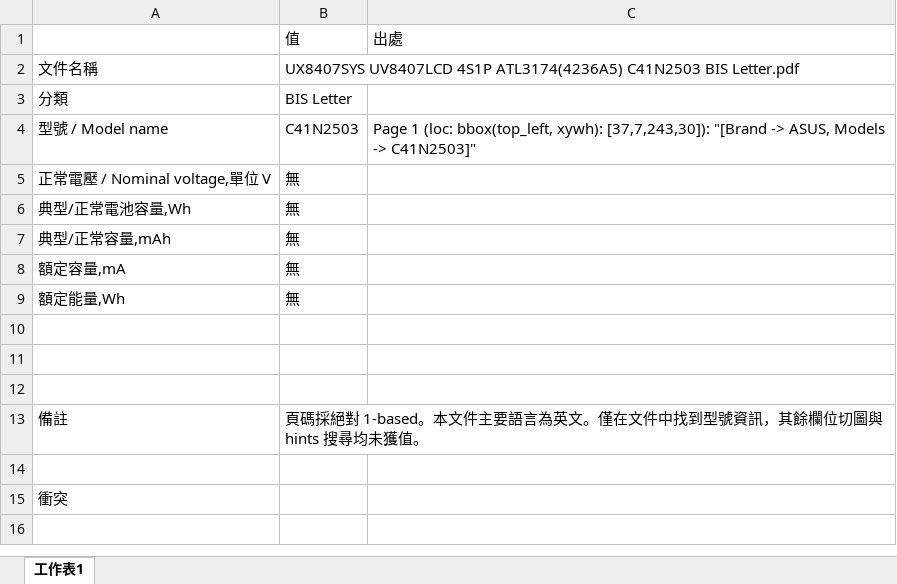
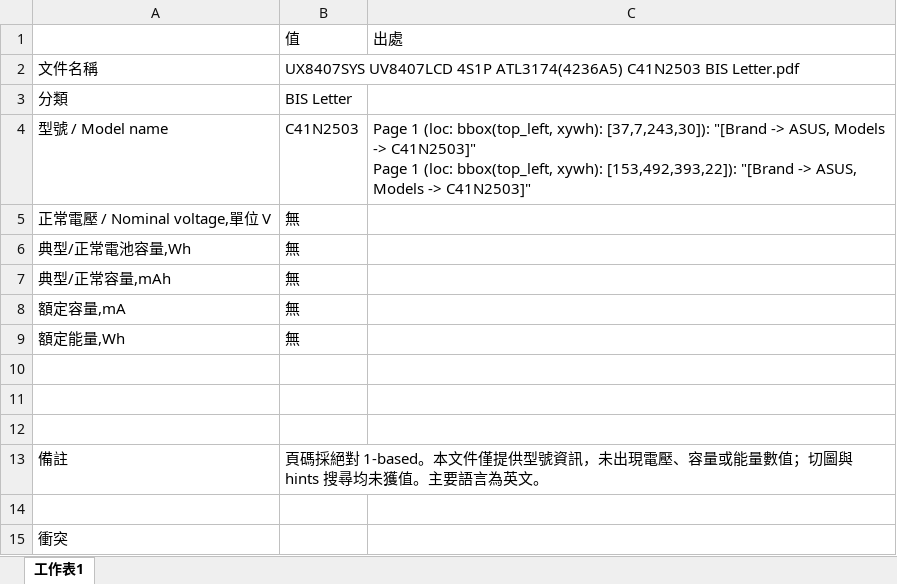
Before and after one commit to clifftseng/AsusLabelGUI, an Excel workbook: output/excel/single_UX8407SYS UV8407LCD 4S1P ATL3174(4236A5) C41N2503 BIS Letter.xlsx, sheet 工作表1, drawn as a sheet; values as stored, in another font and other column widths than the file's, no borders; ↵ is a line break in a cell; the diff names each change by its address in the sheet, - before the commit and + after, or states it on an @@ line.

```diff
--- a/output/excel/single_UX8407SYS UV8407LCD 4S1P ATL3174(4236A5) C41N2503 BIS Letter.xlsx (sheet 工作表1)
+++ b/output/excel/single_UX8407SYS UV8407LCD 4S1P ATL3174(4236A5) C41N2503 BIS Letter.xlsx (sheet 工作表1)
-C4: …-> C41N2503]"
+C4: …-> C41N2503]" ↵ Page 1 (loc: bbox(top_left, xywh): [153,492,393,22]): "[Brand -> ASUS, Models -> C41N2503]"
-B13: …。本文件主要語言為英文。僅在文件中找到型號資訊，其餘欄位切圖與 hints 搜尋均未獲值。
+B13: …。本文件僅提供型號資訊，未出現電壓、容量或能量數值；切圖與 hints 搜尋均未獲值。主要語言為英文。
```
Also changed, not shown: output/excel/single_120QAN07H-3 (UX8407_906QA416H)_20250729.xlsx, 5 other files.
